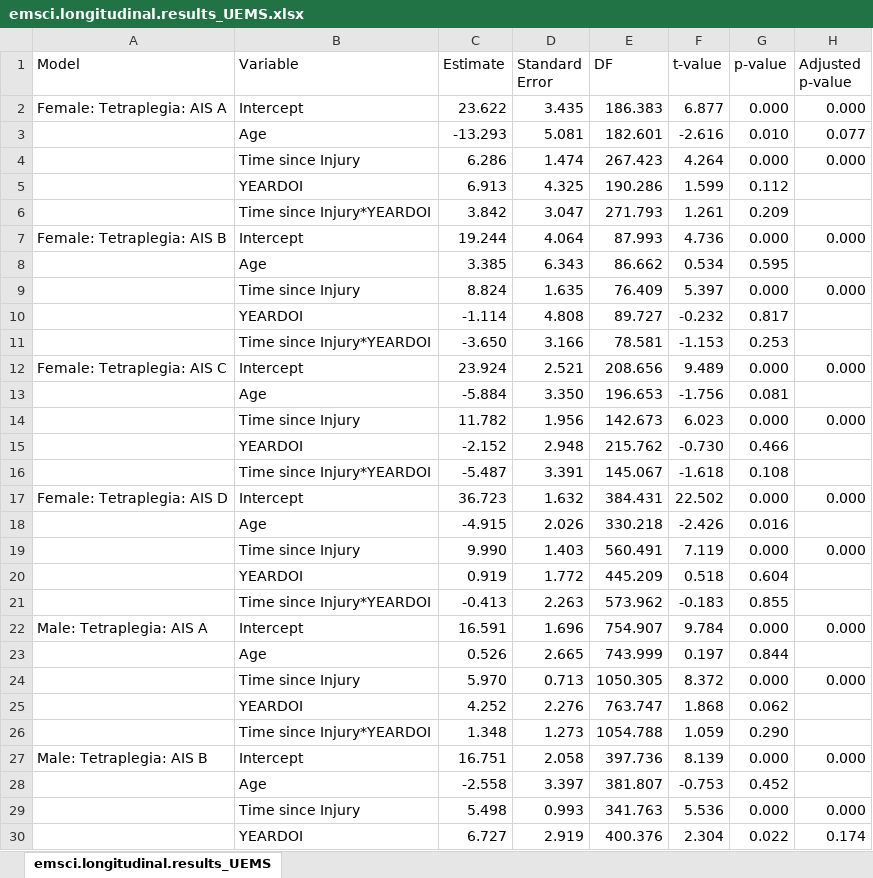
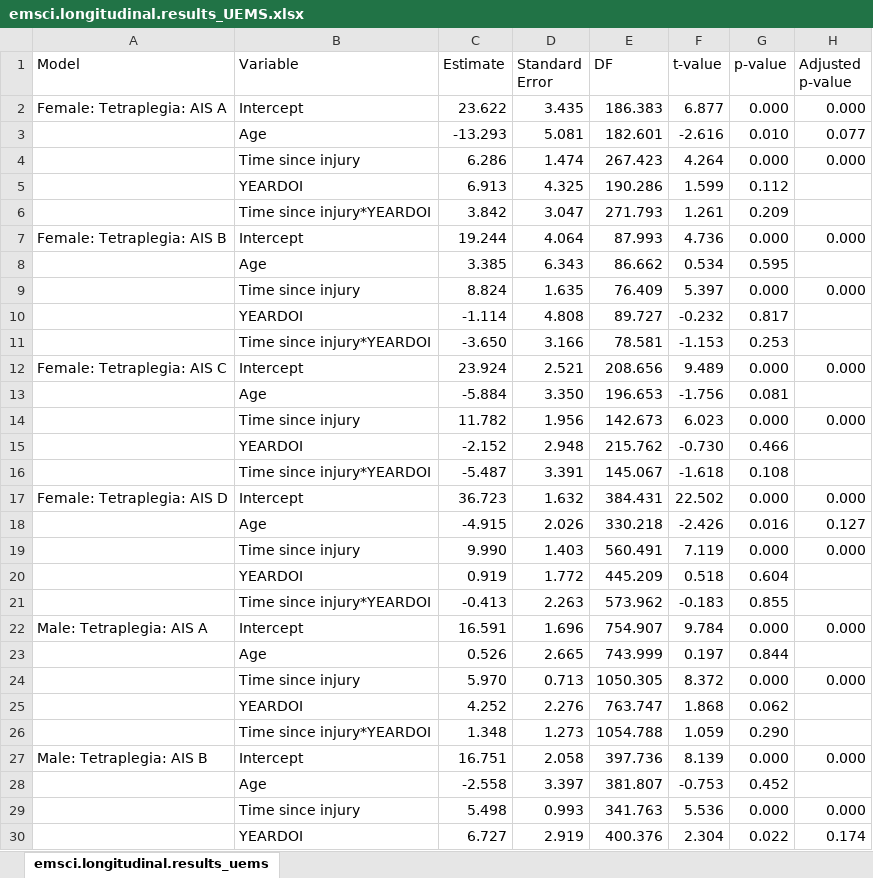
Before and after one commit to jutzca/SCI_Neurological_Recovery, an Excel workbook: EMSCI/Tables/emsci.longitudinal.results_UEMS.xlsx, sheet emsci.longitudinal.results_uems, drawn as a sheet; only a part is shown; values as stored, in another font and other column widths than the file's, no cell formats; the diff covers the shown part only; the diff names each change by its address in the sheet, - before the commit and + after, or states it on an @@ line.

Commit message:
add supplementary tables

```diff
--- a/EMSCI/Tables/emsci.longitudinal.results_UEMS.xlsx (sheet emsci.longitudinal.results_uems)
+++ b/EMSCI/Tables/emsci.longitudinal.results_UEMS.xlsx (sheet emsci.longitudinal.results_uems)
-sheet tab: emsci.longitudinal.results_UEMS
+sheet tab: emsci.longitudinal.results_uems
-B4 (Variable): Time since Injury
+B4 (Variable): Time since injury
-B6 (Variable): Time since Injury*YEARDOI
+B6 (Variable): Time since injury*YEARDOI
-B9 (Variable): Time since Injury
+B9 (Variable): Time since injury
-B11 (Variable): Time since Injury*YEARDOI
+B11 (Variable): Time since injury*YEARDOI
-B14 (Variable): Time since Injury
+B14 (Variable): Time since injury
-B16 (Variable): Time since Injury*YEARDOI
+B16 (Variable): Time since injury*YEARDOI
-H18 (Adjusted p-value): (empty)
+H18 (Adjusted p-value): 0.127
-B19 (Variable): Time since Injury
+B19 (Variable): Time since injury
-B21 (Variable): Time since Injury*YEARDOI
+B21 (Variable): Time since injury*YEARDOI
-B24 (Variable): Time since Injury
+B24 (Variable): Time since injury
-B26 (Variable): Time since Injury*YEARDOI
+B26 (Variable): Time since injury*YEARDOI
-B29 (Variable): Time since Injury
+B29 (Variable): Time since injury
```
Also changed, not shown: 5 edited cells elsewhere in this sheet, cell formats, 30 other files.
